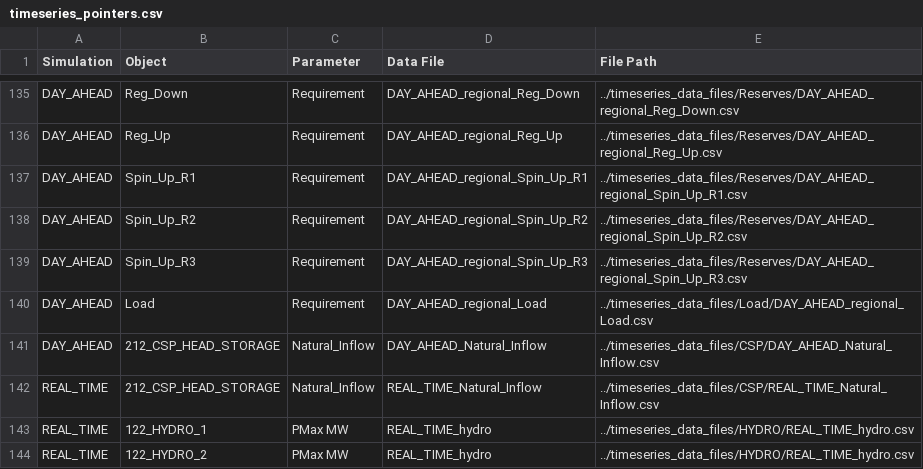
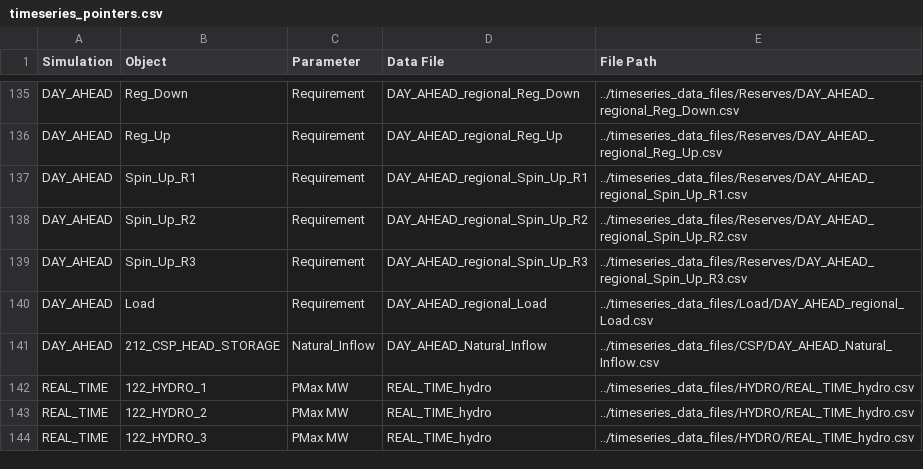
Before and after one commit to bennettmcbrendan/RTS-GMLC, a CSV file: RTS_Data/SourceData/timeseries_pointers.csv, drawn as a sheet; only a part is shown, gaps mark what is left out; the shorter side is filled out with more unchanged rows.

```diff
--- a/RTS_Data/SourceData/timeseries_pointers.csv
+++ b/RTS_Data/SourceData/timeseries_pointers.csv
@@ -141,3 +141,2 @@ DAY_AHEAD,Load,Requirement,DAY_AHEAD_regional_Load,../timeseries_data_files/Load
 DAY_AHEAD,212_CSP_HEAD_STORAGE,Natural_Inflow,DAY_AHEAD_Natural_Inflow,../timeseries_data_files/CSP/DAY_AHEAD_Natural_Inflow.csv
-REAL_TIME,212_CSP_HEAD_STORAGE,Natural_Inflow,REAL_TIME_Natural_Inflow,../timeseries_data_files/CSP/REAL_TIME_Natural_Inflow.csv
 REAL_TIME,122_HYDRO_1,PMax MW,REAL_TIME_hydro,../timeseries_data_files/HYDRO/REAL_TIME_hydro.csv
```
Also changed, not shown: 26 other files.
